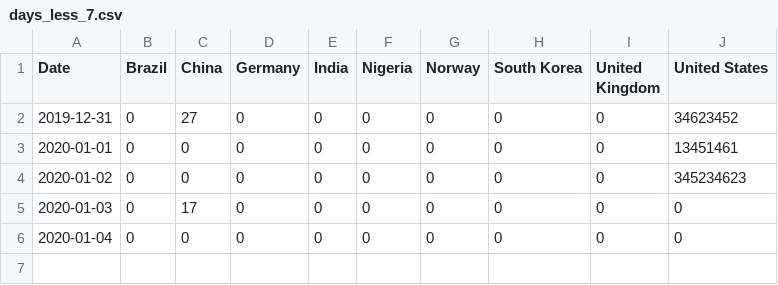
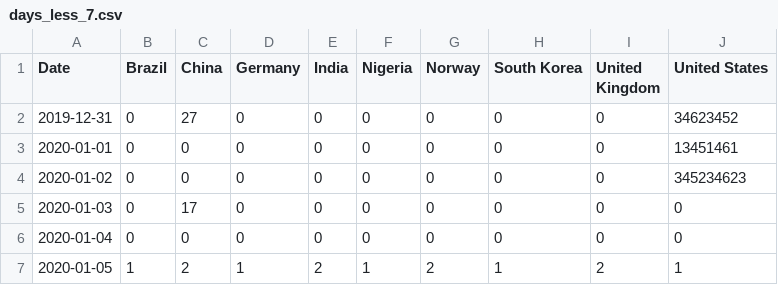
Before and after one commit to JackShi148/ECE551, a CSV file: 043_eval1/days_less_7.csv, drawn as a sheet; the diff names each change by its address in the sheet, - before the commit and + after, or states it on an @@ line.

```diff
--- a/043_eval1/days_less_7.csv
+++ b/043_eval1/days_less_7.csv
+row 7: 2020-01-05 | 1 | 2 | 1 | 2 | 1 | 2 | 1 | 2 | 1
```
Also changed, not shown: 5 other files.
